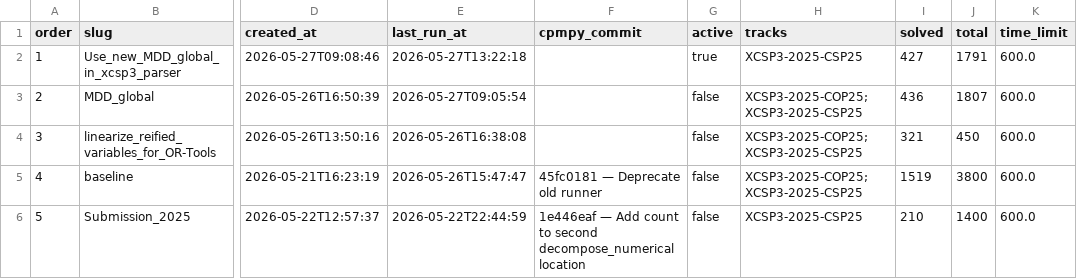
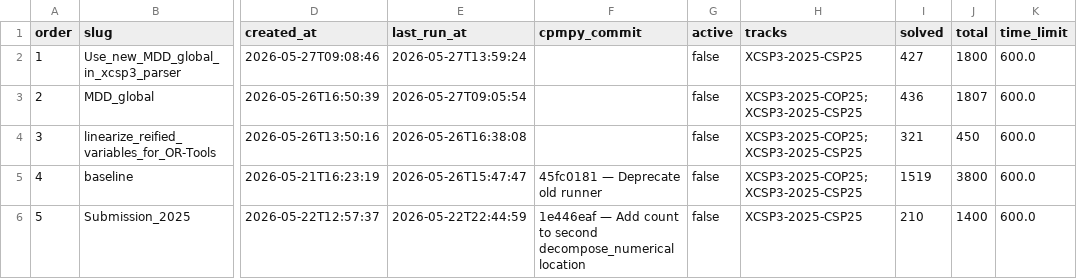
Before and after one commit to ThomSerg/CPMpy-XCSP26-Benchmarks, a CSV file: src/data/sessions.csv, drawn as a sheet; only a part is shown, gaps mark what is left out; the diff names each change by its address in the sheet, - before the commit and + after, or states it on an @@ line.

```diff
--- a/src/data/sessions.csv
+++ b/src/data/sessions.csv
-E2 (last_run_at): 2026-05-27T13:22:18
+E2 (last_run_at): 2026-05-27T13:59:24
-G2 (active): true
+G2 (active): false
-J2 (total): 1791
+J2 (total): 1800
```
Also changed, not shown: src/data/solver_summary.csv, 5 other files.
